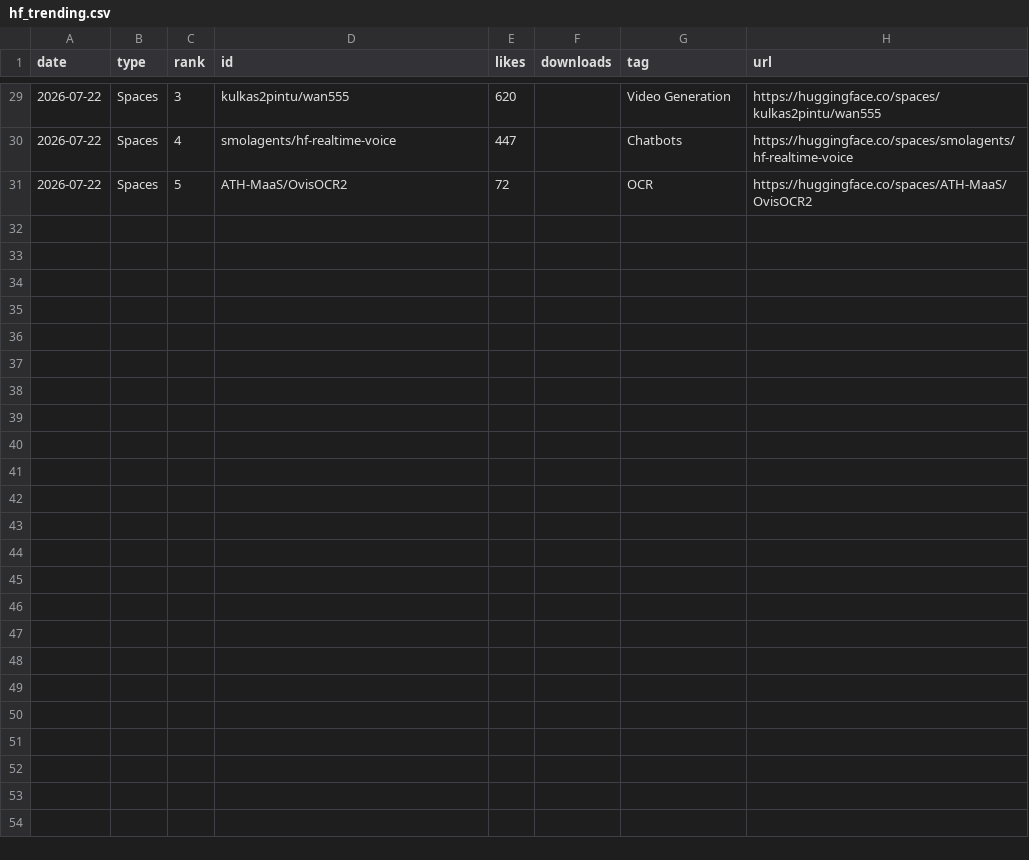
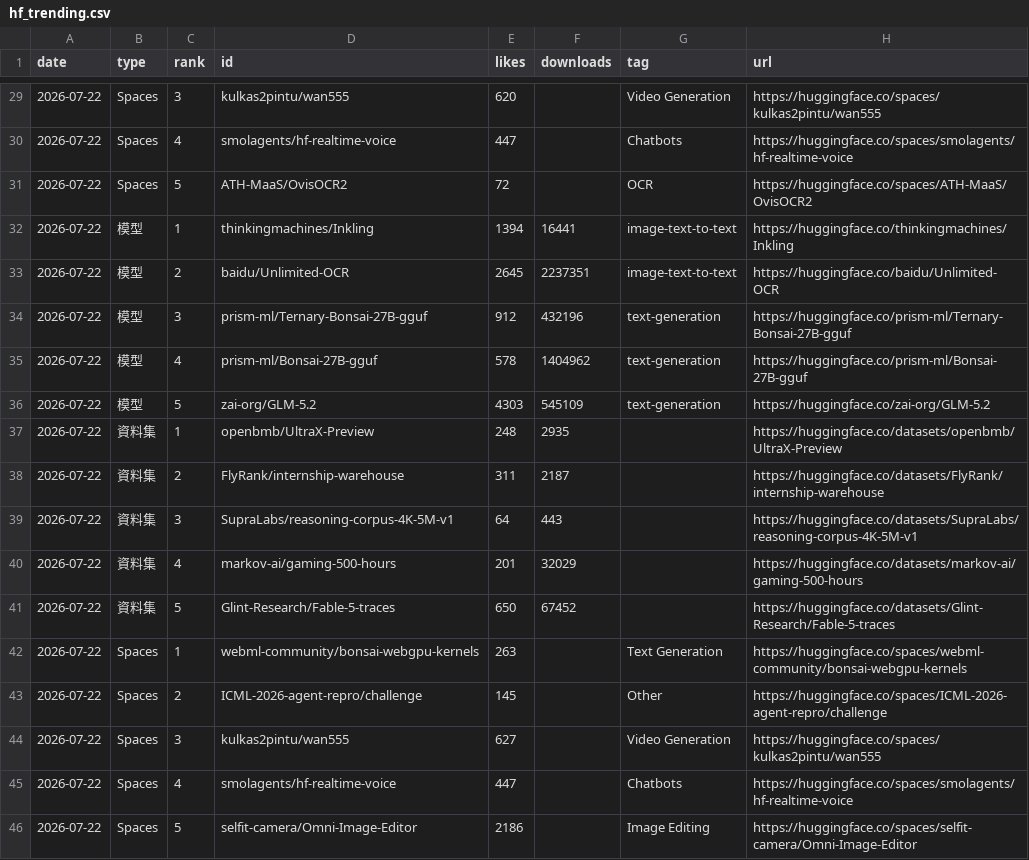
Before and after one commit to FunnymeowwooV0/star-observatory, a CSV file: data/hf_trending.csv, drawn as a sheet; only a part is shown, gaps mark what is left out; the diff names each change by its address in the sheet, - before the commit and + after, or states it on an @@ line.

```diff
--- a/data/hf_trending.csv
+++ b/data/hf_trending.csv
+row 32: 2026-07-22 | 模型 | 1 | thinkingmachines/Inkling | 1394 | 16441 | image-text-to-text | https://huggingface.co/thinkingmachines/Inkling
+row 33: 2026-07-22 | 模型 | 2 | baidu/Unlimited-OCR | 2645 | 2237351 | image-text-to-text | https://huggingface.co/baidu/Unlimited-OCR
+row 34: 2026-07-22 | 模型 | 3 | prism-ml/Ternary-Bonsai-27B-gguf | 912 | 432196 | text-generation | https://huggingface.co/prism-ml/Ternary-Bonsai-27B-gguf
+row 35: 2026-07-22 | 模型 | 4 | prism-ml/Bonsai-27B-gguf | 578 | 1404962 | text-generation | https://huggingface.co/prism-ml/Bonsai-27B-gguf
+row 36: 2026-07-22 | 模型 | 5 | zai-org/GLM-5.2 | 4303 | 545109 | text-generation | https://huggingface.co/zai-org/GLM-5.2
+row 37: 2026-07-22 | 資料集 | 1 | openbmb/UltraX-Preview | 248 | 2935 |  | https://huggingface.co/datasets/openbmb/UltraX-Preview
+row 38: 2026-07-22 | 資料集 | 2 | FlyRank/internship-warehouse | 311 | 2187 |  | https://huggingface.co/datasets/FlyRank/internship-warehouse
+row 39: 2026-07-22 | 資料集 | 3 | SupraLabs/reasoning-corpus-4K-5M-v1 | 64 | 443 |  | https://huggingface.co/datasets/SupraLabs/reasoning-corpus-4K-5M-v1
+row 40: 2026-07-22 | 資料集 | 4 | markov-ai/gaming-500-hours | 201 | 32029 |  | https://huggingface.co/datasets/markov-ai/gaming-500-hours
+row 41: 2026-07-22 | 資料集 | 5 | Glint-Research/Fable-5-traces | 650 | 67452 |  | https://huggingface.co/datasets/Glint-Research/Fable-5-traces
+row 42: 2026-07-22 | Spaces | 1 | webml-community/bonsai-webgpu-kernels | 263 |  | Text Generation | https://huggingface.co/spaces/webml-community/bonsai-webgpu-kernels
+row 43: 2026-07-22 | Spaces | 2 | ICML-2026-agent-repro/challenge | 145 |  | Other | https://huggingface.co/spaces/ICML-2026-agent-repro/challenge
+row 44: 2026-07-22 | Spaces | 3 | kulkas2pintu/wan555 | 627 |  | Video Generation | https://huggingface.co/spaces/kulkas2pintu/wan555
+row 45: 2026-07-22 | Spaces | 4 | smolagents/hf-realtime-voice | 447 |  | Chatbots | https://huggingface.co/spaces/smolagents/hf-realtime-voice
+row 46: 2026-07-22 | Spaces | 5 | selfit-camera/Omni-Image-Editor | 2186 |  | Image Editing | https://huggingface.co/spaces/selfit-camera/Omni-Image-Editor
```
Also changed, not shown: data/github_daily.csv, data/hn_daily.csv, 5 other files.
